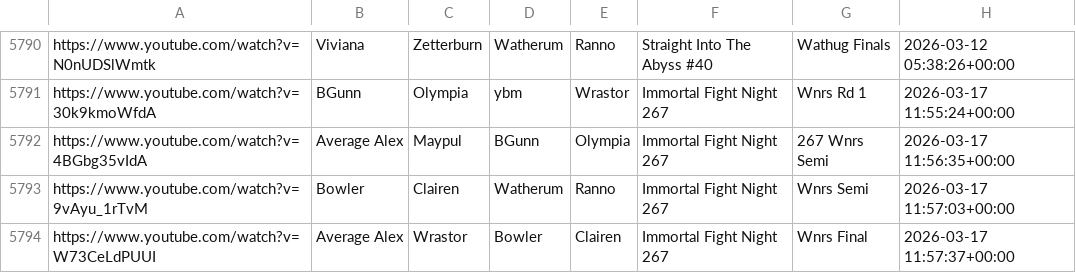
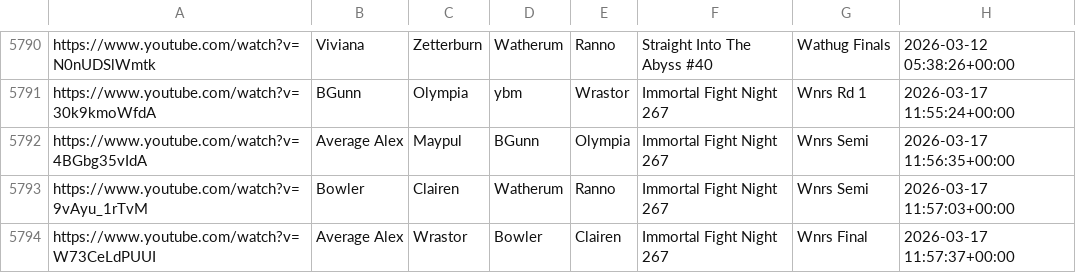
Before and after one commit to akbiggs/vods2, a CSV file: data/vods.csv, drawn as a sheet; only a part is shown, gaps mark what is left out.

Commit message:
minor data fix

```diff
--- a/data/vods.csv
+++ b/data/vods.csv
@@ -5791,3 +5791,3 @@ https://www.youtube.com/watch?v=N0nUDSlWmtk,Viviana,Zetterburn,Watherum,Ranno,St
 https://www.youtube.com/watch?v=30k9kmoWfdA,BGunn,Olympia,ybm,Wrastor,Immortal Fight Night 267,Wnrs Rd 1,2026-03-17 11:55:24+00:00
-https://www.youtube.com/watch?v=4BGbg35vIdA,Average Alex,Maypul,BGunn,Olympia,Immortal Fight Night 267,267 Wnrs Semi,2026-03-17 11:56:35+00:00
+https://www.youtube.com/watch?v=4BGbg35vIdA,Average Alex,Maypul,BGunn,Olympia,Immortal Fight Night 267,Wnrs Semi,2026-03-17 11:56:35+00:00
 https://www.youtube.com/watch?v=9vAyu_1rTvM,Bowler,Clairen,Watherum,Ranno,Immortal Fight Night 267,Wnrs Semi,2026-03-17 11:57:03+00:00
```
